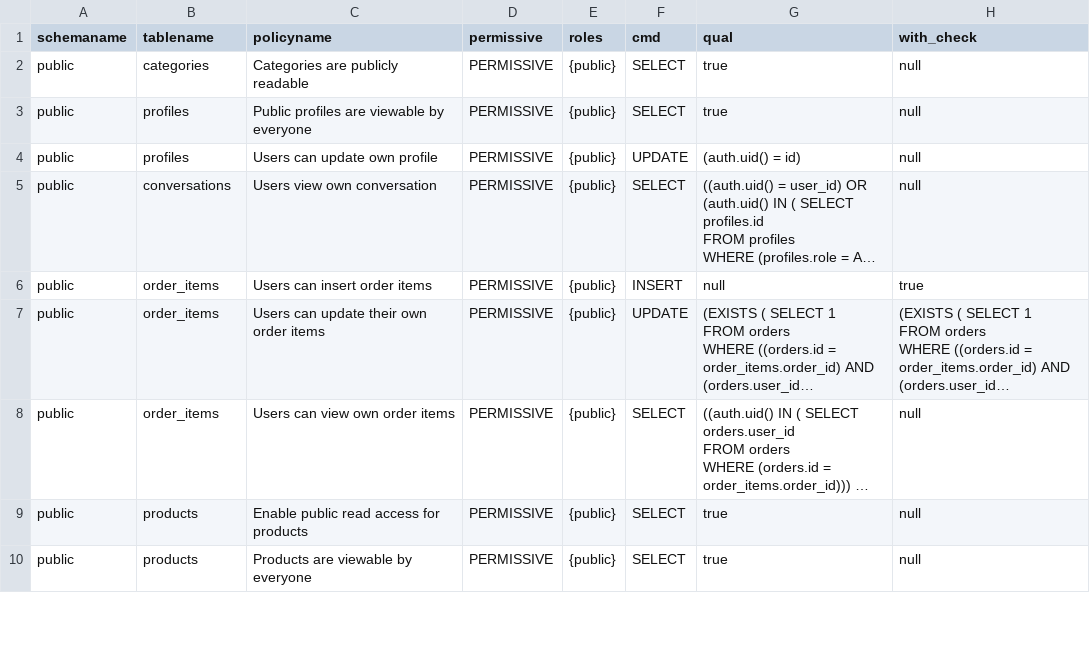
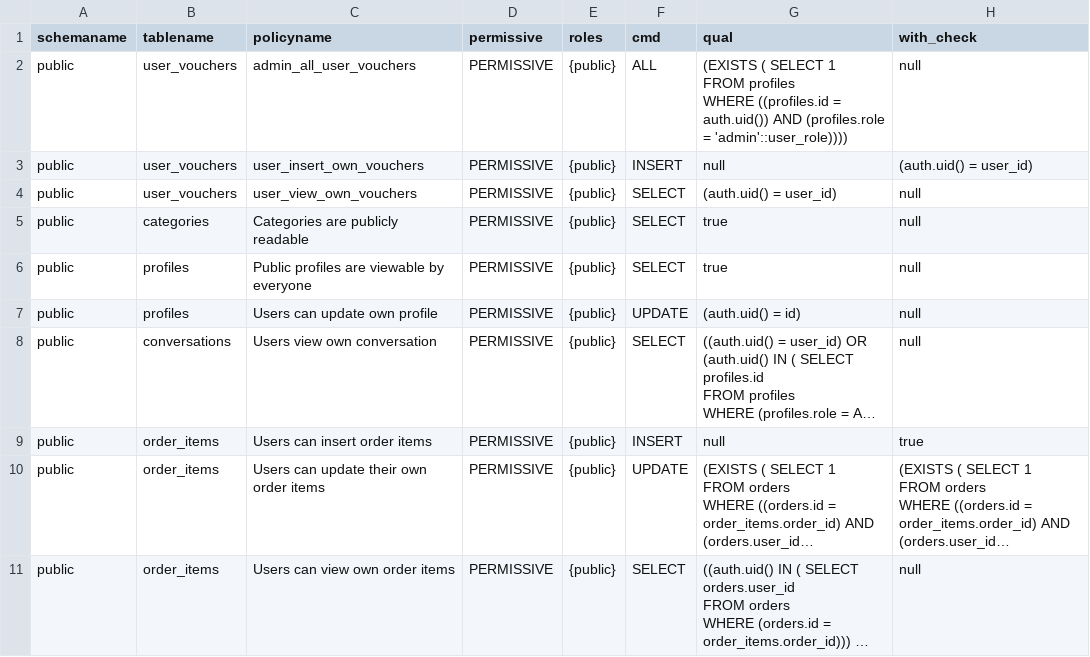
Before and after one commit to TrienChill/e-shop, a CSV file: supabase/migrations/query/RLS Policies.csv (was supabase/migrations/RLS Policies.csv), drawn as a sheet; only a part is shown; the shorter side is filled out with more unchanged rows; long unchanged cells end in …; ↵ is a line break in a cell; the diff names each change by its address in the sheet, - before the commit and + after, or states it on an @@ line.

```diff
--- a/supabase/migrations/RLS Policies.csv
+++ b/supabase/migrations/query/RLS Policies.csv
+row 2: public | user_vouchers | admin_all_user_vouchers | PERMISSIVE | {public} | ALL | (EXISTS ( SELECT 1 ↵ FROM profiles ↵ WHERE ((profiles.id = auth.uid()) AND (profiles.role = 'admin'::user_role)))) | null
+row 3: public | user_vouchers | user_insert_own_vouchers | PERMISSIVE | {public} | INSERT | null | (auth.uid() = user_id)
+row 4: public | user_vouchers | user_view_own_vouchers | PERMISSIVE | {public} | SELECT | (auth.uid() = user_id) | null
```
Also changed, not shown: supabase/migrations/query/Foreign Key.csv, supabase/migrations/query/Functions.csv, 5 other files.
